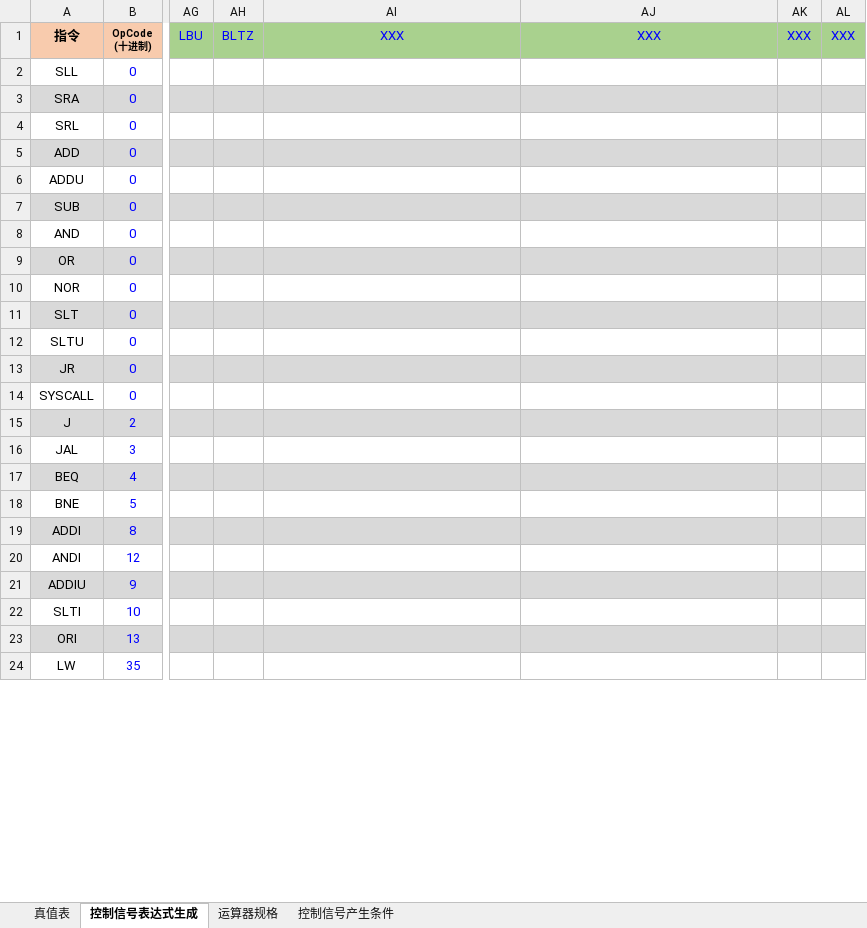
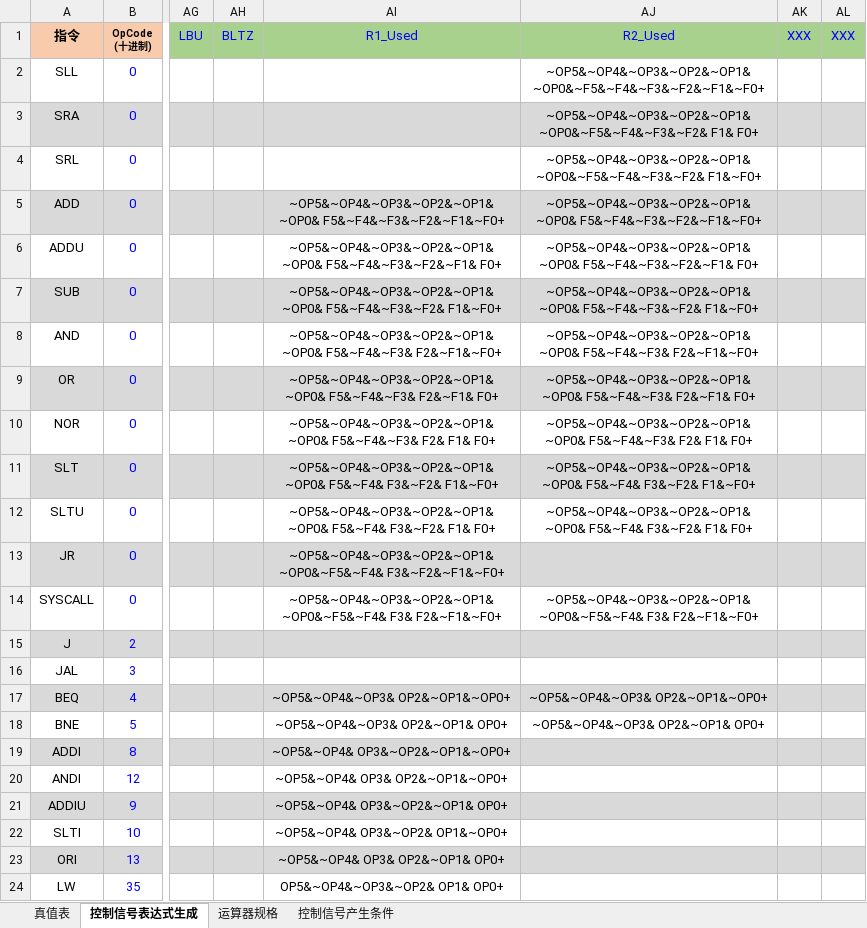
Before and after one commit to MiChuan/ComputerPrincipleDesign, an Excel workbook: CPU28/单周期控制器2020-2-14.xlsx, sheet 控制信号表达式生成, drawn as a sheet; only a part is shown, gaps mark what is left out; values as stored, in another font and other column widths than the file's, no borders; charts and pictures and conditional formats not drawn; the diff covers the shown part only; the diff names each change by its address in the sheet, - before the commit and + after, or states it on an @@ line.

Commit message:
branch pipeline have done, need to do bubble pipeline, including source register(have done), data check, datapath

```diff
--- a/CPU28/单周期控制器2020-2-14.xlsx (sheet 控制信号表达式生成)
+++ b/CPU28/单周期控制器2020-2-14.xlsx (sheet 控制信号表达式生成)
-AI1: XXX
+AI1: R1_Used
-AJ1: XXX
+AJ1: R2_Used
-AJ2 (R2_Used): (empty)
+AJ2 (R2_Used): ~OP5&~OP4&~OP3&~OP2&~OP1&~OP0&~F5&~F4&~F3&~F2&~F1&~F0+
-AJ3 (R2_Used): (empty)
+AJ3 (R2_Used): ~OP5&~OP4&~OP3&~OP2&~OP1&~OP0&~F5&~F4&~F3&~F2& F1& F0+
-AJ4 (R2_Used): (empty)
+AJ4 (R2_Used): ~OP5&~OP4&~OP3&~OP2&~OP1&~OP0&~F5&~F4&~F3&~F2& F1&~F0+
-AI5 (R1_Used): (empty)
+AI5 (R1_Used): ~OP5&~OP4&~OP3&~OP2&~OP1&~OP0& F5&~F4&~F3&~F2&~F1&~F0+
-AJ5 (R2_Used): (empty)
+AJ5 (R2_Used): ~OP5&~OP4&~OP3&~OP2&~OP1&~OP0& F5&~F4&~F3&~F2&~F1&~F0+
-AI6 (R1_Used): (empty)
+AI6 (R1_Used): ~OP5&~OP4&~OP3&~OP2&~OP1&~OP0& F5&~F4&~F3&~F2&~F1& F0+
-AJ6 (R2_Used): (empty)
+AJ6 (R2_Used): ~OP5&~OP4&~OP3&~OP2&~OP1&~OP0& F5&~F4&~F3&~F2&~F1& F0+
-AI7 (R1_Used): (empty)
+AI7 (R1_Used): ~OP5&~OP4&~OP3&~OP2&~OP1&~OP0& F5&~F4&~F3&~F2& F1&~F0+
-AJ7 (R2_Used): (empty)
+AJ7 (R2_Used): ~OP5&~OP4&~OP3&~OP2&~OP1&~OP0& F5&~F4&~F3&~F2& F1&~F0+
-AI8 (R1_Used): (empty)
+AI8 (R1_Used): ~OP5&~OP4&~OP3&~OP2&~OP1&~OP0& F5&~F4&~F3& F2&~F1&~F0+
-AJ8 (R2_Used): (empty)
+AJ8 (R2_Used): ~OP5&~OP4&~OP3&~OP2&~OP1&~OP0& F5&~F4&~F3& F2&~F1&~F0+
-AI9 (R1_Used): (empty)
+AI9 (R1_Used): ~OP5&~OP4&~OP3&~OP2&~OP1&~OP0& F5&~F4&~F3& F2&~F1& F0+
-AJ9 (R2_Used): (empty)
+AJ9 (R2_Used): ~OP5&~OP4&~OP3&~OP2&~OP1&~OP0& F5&~F4&~F3& F2&~F1& F0+
-AI10 (R1_Used): (empty)
+AI10 (R1_Used): ~OP5&~OP4&~OP3&~OP2&~OP1&~OP0& F5&~F4&~F3& F2& F1& F0+
-AJ10 (R2_Used): (empty)
+AJ10 (R2_Used): ~OP5&~OP4&~OP3&~OP2&~OP1&~OP0& F5&~F4&~F3& F2& F1& F0+
-AI11 (R1_Used): (empty)
+AI11 (R1_Used): ~OP5&~OP4&~OP3&~OP2&~OP1&~OP0& F5&~F4& F3&~F2& F1&~F0+
-AJ11 (R2_Used): (empty)
+AJ11 (R2_Used): ~OP5&~OP4&~OP3&~OP2&~OP1&~OP0& F5&~F4& F3&~F2& F1&~F0+
-AI12 (R1_Used): (empty)
+AI12 (R1_Used): ~OP5&~OP4&~OP3&~OP2&~OP1&~OP0& F5&~F4& F3&~F2& F1& F0+
-AJ12 (R2_Used): (empty)
+AJ12 (R2_Used): ~OP5&~OP4&~OP3&~OP2&~OP1&~OP0& F5&~F4& F3&~F2& F1& F0+
-AI13 (R1_Used): (empty)
+AI13 (R1_Used): ~OP5&~OP4&~OP3&~OP2&~OP1&~OP0&~F5&~F4& F3&~F2&~F1&~F0+
-AI14 (R1_Used): (empty)
+AI14 (R1_Used): ~OP5&~OP4&~OP3&~OP2&~OP1&~OP0&~F5&~F4& F3& F2&~F1&~F0+
-AJ14 (R2_Used): (empty)
+AJ14 (R2_Used): ~OP5&~OP4&~OP3&~OP2&~OP1&~OP0&~F5&~F4& F3& F2&~F1&~F0+
-AI17 (R1_Used): (empty)
+AI17 (R1_Used): ~OP5&~OP4&~OP3& OP2&~OP1&~OP0+
-AJ17 (R2_Used): (empty)
+AJ17 (R2_Used): ~OP5&~OP4&~OP3& OP2&~OP1&~OP0+
-AI18 (R1_Used): (empty)
+AI18 (R1_Used): ~OP5&~OP4&~OP3& OP2&~OP1& OP0+
-AJ18 (R2_Used): (empty)
+AJ18 (R2_Used): ~OP5&~OP4&~OP3& OP2&~OP1& OP0+
-AI19 (R1_Used): (empty)
+AI19 (R1_Used): ~OP5&~OP4& OP3&~OP2&~OP1&~OP0+
-AI20 (R1_Used): (empty)
+AI20 (R1_Used): ~OP5&~OP4& OP3& OP2&~OP1&~OP0+
-AI21 (R1_Used): (empty)
+AI21 (R1_Used): ~OP5&~OP4& OP3&~OP2&~OP1& OP0+
-AI22 (R1_Used): (empty)
+AI22 (R1_Used): ~OP5&~OP4& OP3&~OP2& OP1&~OP0+
-AI23 (R1_Used): (empty)
+AI23 (R1_Used): ~OP5&~OP4& OP3& OP2&~OP1& OP0+
-AI24 (R1_Used): (empty)
+AI24 (R1_Used): OP5&~OP4&~OP3&~OP2& OP1& OP0+
```
Also changed, not shown: 10 edited cells elsewhere in this sheet, sheet 真值表, hidden cells, 6 other files.
